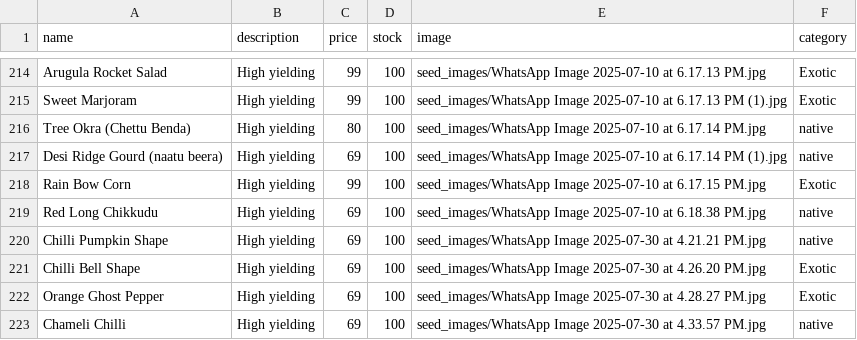
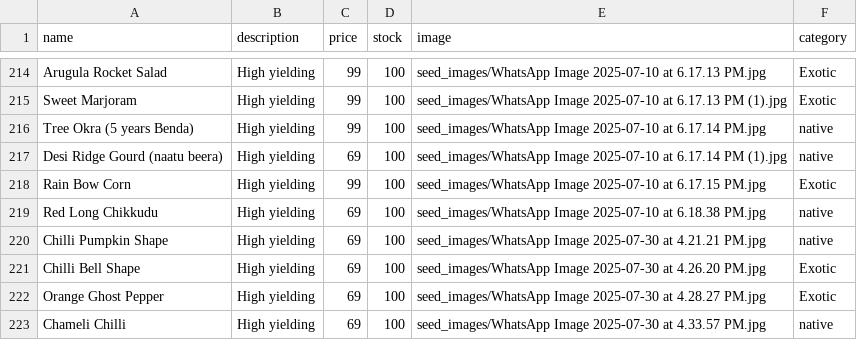
Before and after one commit to SriHarsha379/NextGenOrganicSeeds, a CSV file: seeds_data.csv, drawn as a sheet; only a part is shown, gaps mark what is left out.

Commit message:
Benda price change

```diff
--- a/seeds_data.csv
+++ b/seeds_data.csv
@@ -215,3 +215,3 @@ Arugula Rocket Salad,High yielding,99,100,seed_images/WhatsApp Image 2025-07-10
 Sweet Marjoram,High yielding,99,100,seed_images/WhatsApp Image 2025-07-10 at 6.17.13 PM (1).jpg,Exotic
-Tree Okra (Chettu Benda),High yielding,80,100,seed_images/WhatsApp Image 2025-07-10 at 6.17.14 PM.jpg,native
+Tree Okra (5 years Benda),High yielding,99,100,seed_images/WhatsApp Image 2025-07-10 at 6.17.14 PM.jpg,native
 Desi Ridge Gourd (naatu beera),High yielding,69,100,seed_images/WhatsApp Image 2025-07-10 at 6.17.14 PM (1).jpg,native
```
